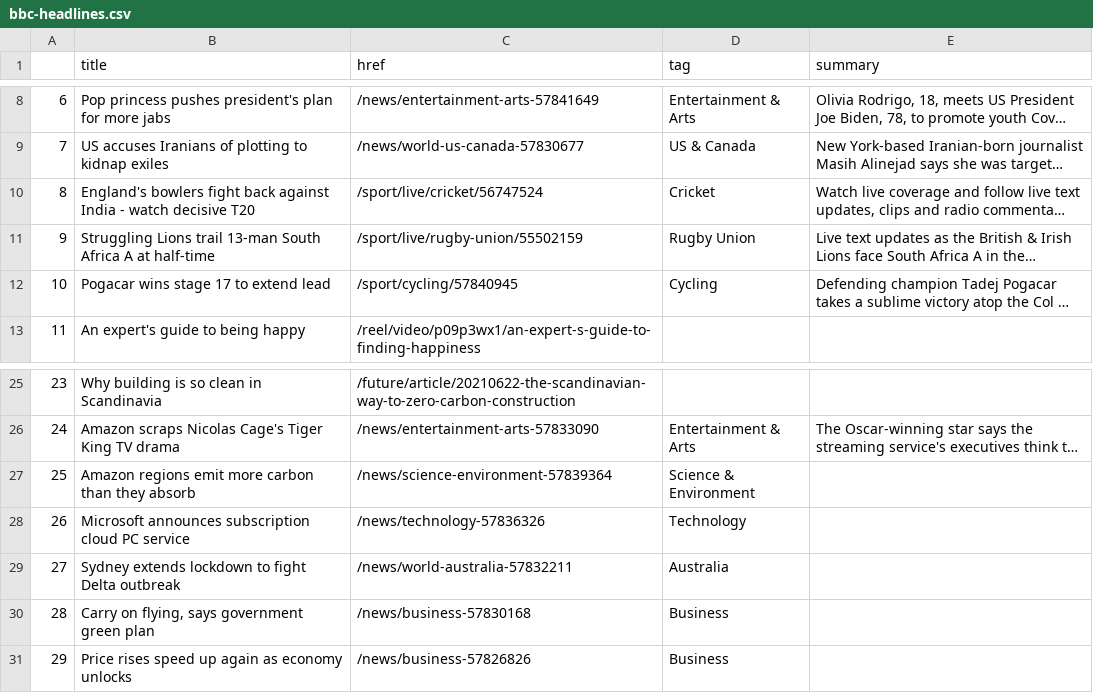
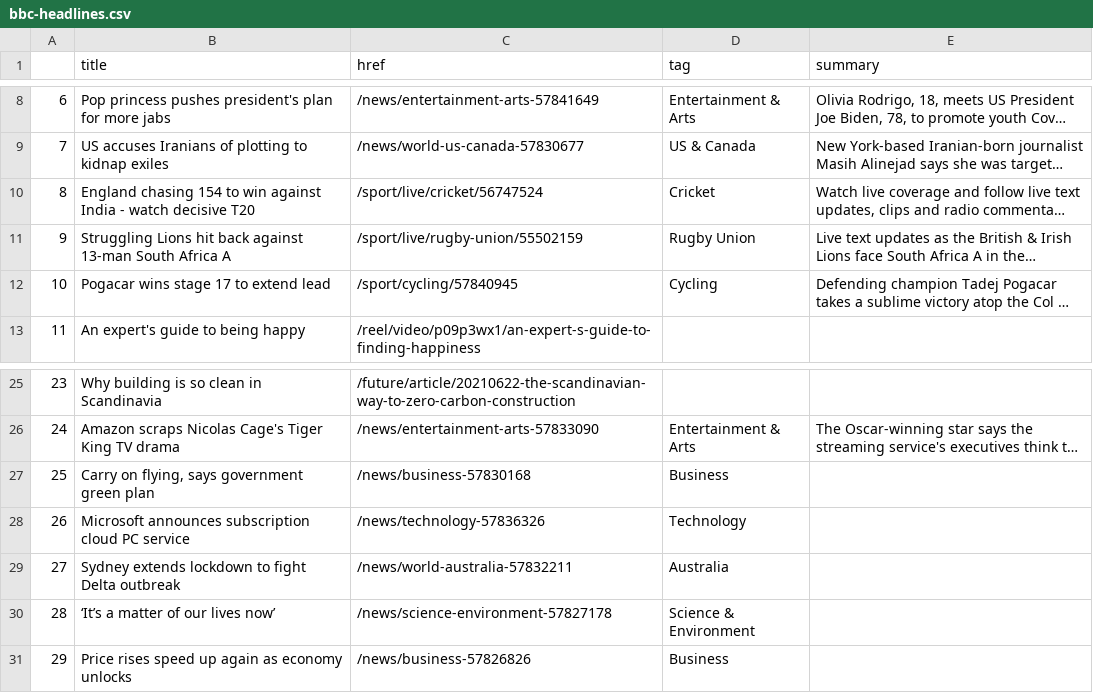
Before and after one commit to bujanowski/automated-scraper, a CSV file: bbc-headlines.csv, drawn as a sheet; only a part is shown, gaps mark what is left out; long unchanged cells end in …; the diff names each change by its address in the sheet, - before the commit and + after, or states it on an @@ line.

```diff
--- a/bbc-headlines.csv
+++ b/bbc-headlines.csv
-B10 (title): England's bowlers fight back against India…
+B10 (title): England chasing 154 to win against India…
-B11 (title): Struggling Lions trail 13-man South Africa A at half-time
+B11 (title): Struggling Lions hit back against 13-man South Africa A
-B27 (title): Amazon regions emit more carbon than they absorb
+B27 (title): Carry on flying, says government green plan
-C27 (href): /news/science-environment-57839364
+C27 (href): /news/business-57830168
-D27 (tag): Science & Environment
+D27 (tag): Business
-B30 (title): Carry on flying, says government green plan
+B30 (title): ‘It’s a matter of our lives now’
-C30 (href): /news/business-57830168
+C30 (href): /news/science-environment-57827178
-D30 (tag): Business
+D30 (tag): Science & Environment
```
